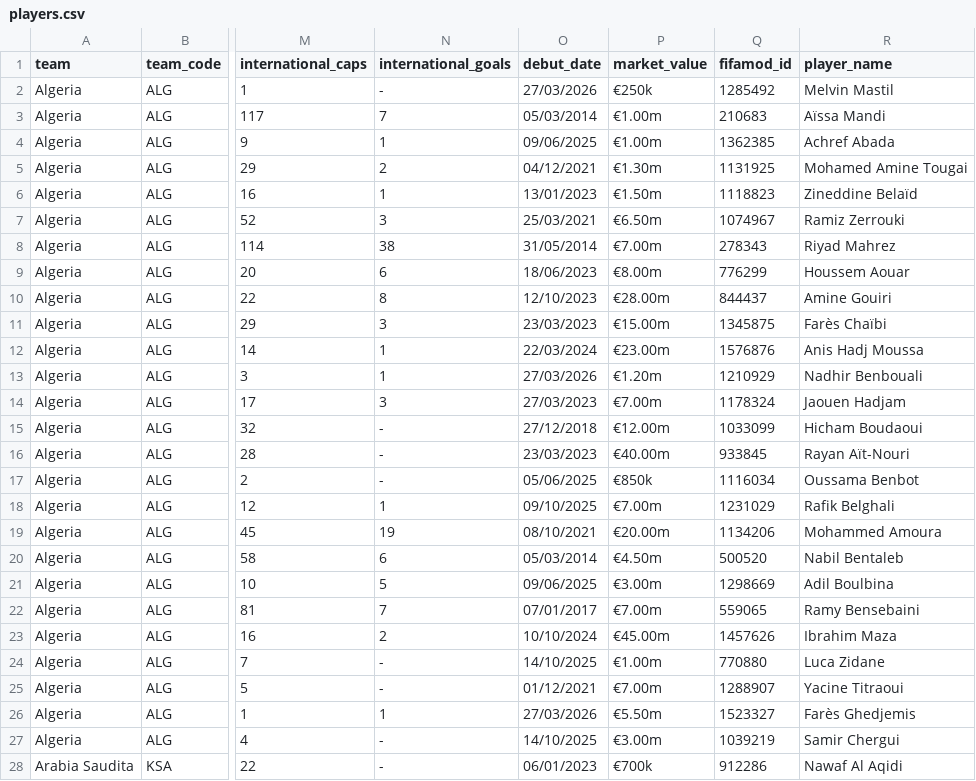
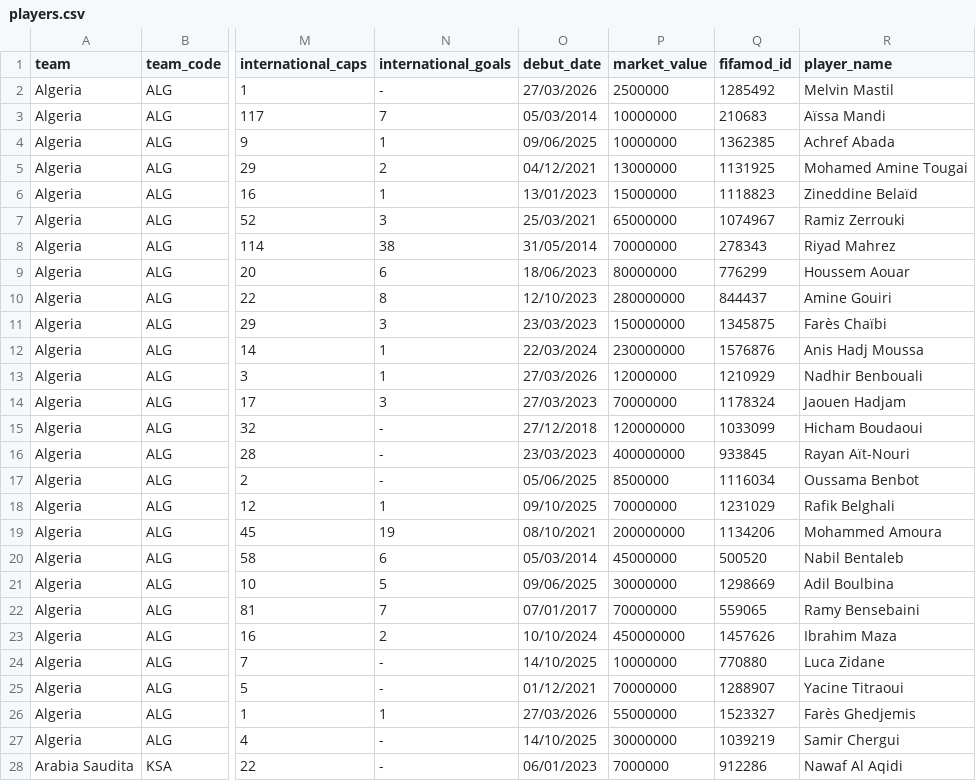
Before and after one commit to PablitoN82/FantaMondiale, a CSV file: database/players.csv, drawn as a sheet; only a part is shown, gaps mark what is left out; the diff covers the shown part only; the diff names each change by its address in the sheet, - before the commit and + after, or states it on an @@ line.

Commit message:
Add files via upload

```diff
--- a/database/players.csv
+++ b/database/players.csv
-P2 (market_value): €250k
+P2 (market_value): 2500000
-P3:P4 (market_value): €1.00m
+P3:P4 (market_value): 10000000
-P5 (market_value): €1.30m
+P5 (market_value): 13000000
-P6 (market_value): €1.50m
+P6 (market_value): 15000000
-P7 (market_value): €6.50m
+P7 (market_value): 65000000
-P8 (market_value): €7.00m
+P8 (market_value): 70000000
-P9 (market_value): €8.00m
+P9 (market_value): 80000000
-P10 (market_value): €28.00m
+P10 (market_value): 280000000
-P11 (market_value): €15.00m
+P11 (market_value): 150000000
-P12 (market_value): €23.00m
+P12 (market_value): 230000000
-P13 (market_value): €1.20m
+P13 (market_value): 12000000
-P14 (market_value): €7.00m
+P14 (market_value): 70000000
-P15 (market_value): €12.00m
+P15 (market_value): 120000000
-P16 (market_value): €40.00m
+P16 (market_value): 400000000
-P17 (market_value): €850k
+P17 (market_value): 8500000
-P18 (market_value): €7.00m
+P18 (market_value): 70000000
-P19 (market_value): €20.00m
+P19 (market_value): 200000000
-P20 (market_value): €4.50m
+P20 (market_value): 45000000
-P21 (market_value): €3.00m
+P21 (market_value): 30000000
-P22 (market_value): €7.00m
+P22 (market_value): 70000000
-P23 (market_value): €45.00m
+P23 (market_value): 450000000
-P24 (market_value): €1.00m
+P24 (market_value): 10000000
-P25 (market_value): €7.00m
+P25 (market_value): 70000000
-P26 (market_value): €5.50m
+P26 (market_value): 55000000
-P27 (market_value): €3.00m
+P27 (market_value): 30000000
-P28 (market_value): €700k
+P28 (market_value): 7000000
```
Also changed, not shown: 109 edited cells elsewhere in this file.
